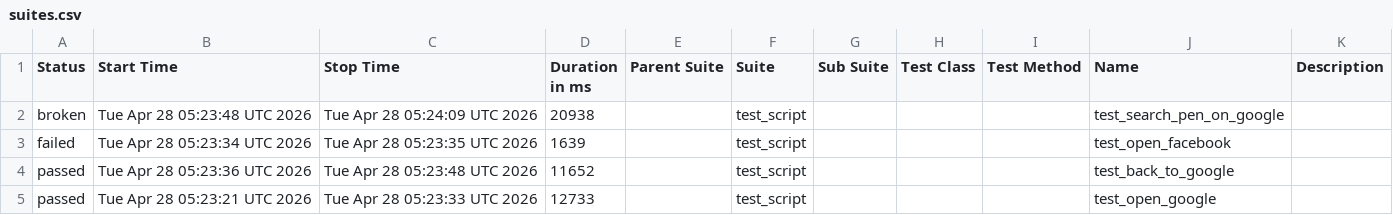
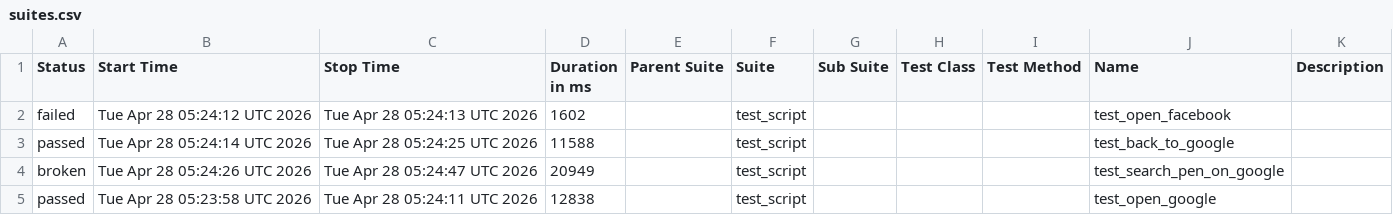
Before and after one commit to mohithreddy136/AAVA1, a CSV file: data/suites.csv, drawn as a sheet.

```diff
--- a/data/suites.csv
+++ b/data/suites.csv
@@ -1,5 +1,5 @@
 "Status","Start Time","Stop Time","Duration in ms","Parent Suite","Suite","Sub Suite","Test Class","Test Method","Name","Description"
-"broken","Tue Apr 28 05:23:48 UTC 2026","Tue Apr 28 05:24:09 UTC 2026","20938","","test_script","","","","test_search_pen_on_google",""
-"failed","Tue Apr 28 05:23:34 UTC 2026","Tue Apr 28 05:23:35 UTC 2026","1639","","test_script","","","","test_open_facebook",""
-"passed","Tue Apr 28 05:23:36 UTC 2026","Tue Apr 28 05:23:48 UTC 2026","11652","","test_script","","","","test_back_to_google",""
-"passed","Tue Apr 28 05:23:21 UTC 2026","Tue Apr 28 05:23:33 UTC 2026","12733","","test_script","","","","test_open_google",""
+"failed","Tue Apr 28 05:24:12 UTC 2026","Tue Apr 28 05:24:13 UTC 2026","1602","","test_script","","","","test_open_facebook",""
+"passed","Tue Apr 28 05:24:14 UTC 2026","Tue Apr 28 05:24:25 UTC 2026","11588","","test_script","","","","test_back_to_google",""
+"broken","Tue Apr 28 05:24:26 UTC 2026","Tue Apr 28 05:24:47 UTC 2026","20949","","test_script","","","","test_search_pen_on_google",""
+"passed","Tue Apr 28 05:23:58 UTC 2026","Tue Apr 28 05:24:11 UTC 2026","12838","","test_script","","","","test_open_google",""
```
Also changed, not shown: 24 other files.
